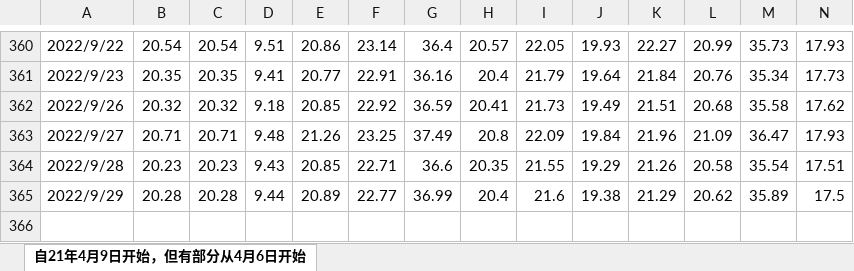
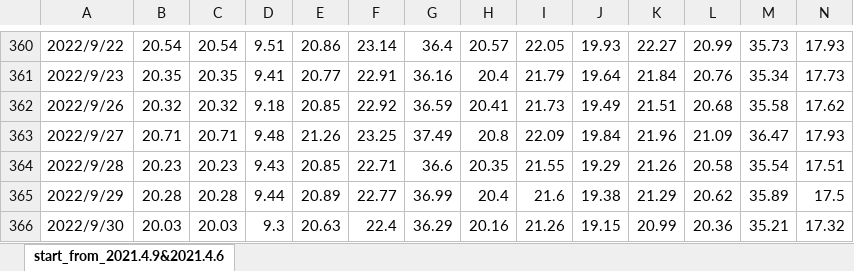
Before and after one commit to laienwei/valuationquan, an Excel workbook: crawler/newworkbook.xlsx, sheet start_from_2021.4.9&2021.4.6, drawn as a sheet; only a part is shown, gaps mark what is left out; values as stored, in another font and other column widths than the file's, no borders; rows hold the shown columns only; the diff covers the shown part only; the diff names each change by its address in the sheet, - before the commit and + after, or states it on an @@ line.

```diff
--- a/crawler/newworkbook.xlsx (sheet start_from_2021.4.9&2021.4.6)
+++ b/crawler/newworkbook.xlsx (sheet start_from_2021.4.9&2021.4.6)
-sheet tab: 自21年4月9日开始，但有部分从4月6日开始
+sheet tab: start_from_2021.4.9&2021.4.6
+row 366: 2022/9/30 | 20.03 | 20.03 | 9.3 | 20.63 | 22.4 | 36.29 | 20.16 | 21.26 | 19.15 | 20.99 | 20.36 | 35.21 | 17.32
```
Also changed, not shown: 358 edited cells elsewhere in this sheet, crawler/headpagepb.xlsx, 7 other files.
